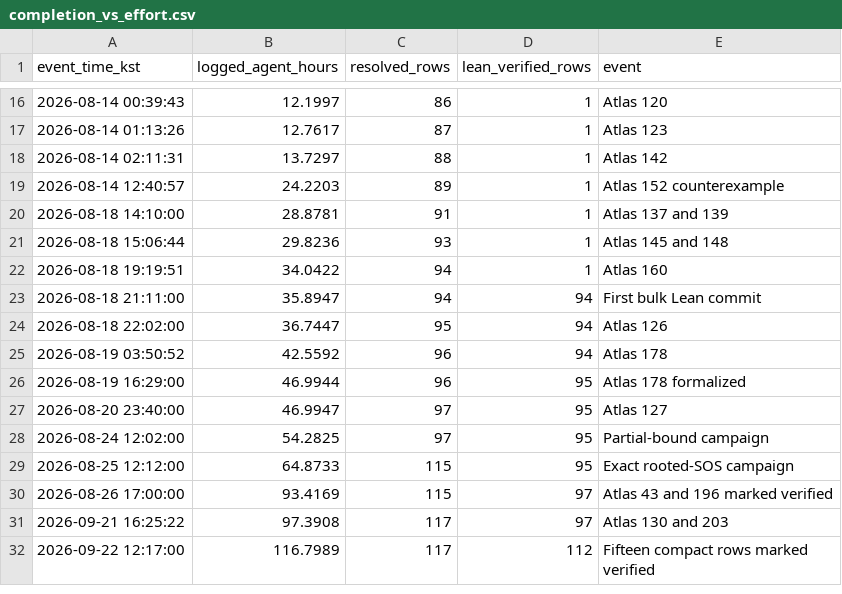
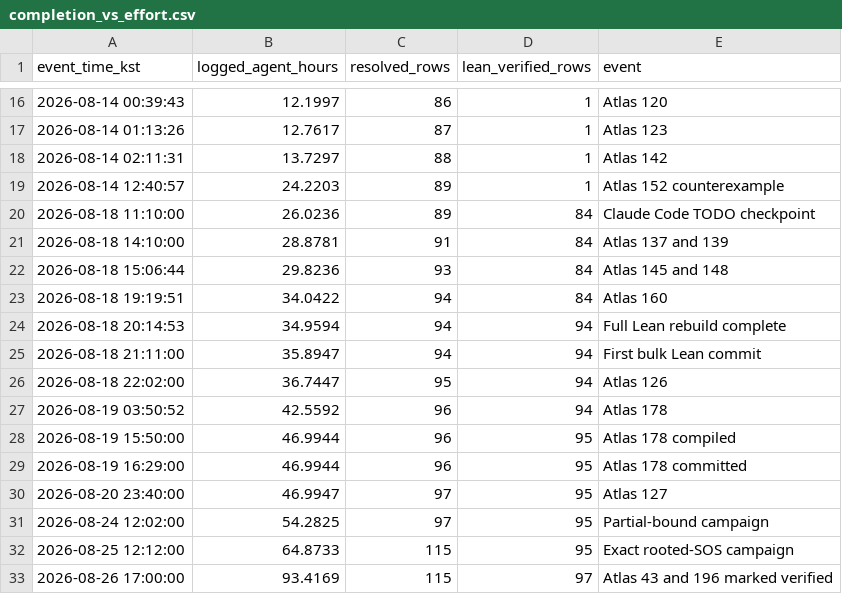
Before and after one commit to hongseok-yang/neural-combinatorics, a CSV file: discussions/taeyoung-conjecture/exhaustive_research/history/paper_independent/completion_vs_effort.csv, drawn as a sheet; only a part is shown, gaps mark what is left out; the shorter side is filled out with more unchanged rows.

Commit message:
Refine Lean verification timeline

```diff
--- a/discussions/taeyoung-conjecture/exhaustive_research/history/paper_independent/completion_vs_effort.csv
+++ b/discussions/taeyoung-conjecture/exhaustive_research/history/paper_independent/completion_vs_effort.csv
@@ -19,5 +19,7 @@ event_time_kst,logged_agent_hours,resolved_rows,lean_verified_rows,event
 2026-08-14 12:40:57,24.2203,89,1,Atlas 152 counterexample
-2026-08-18 14:10:00,28.8781,91,1,Atlas 137 and 139
-2026-08-18 15:06:44,29.8236,93,1,Atlas 145 and 148
-2026-08-18 19:19:51,34.0422,94,1,Atlas 160
+2026-08-18 11:10:00,26.0236,89,84,Claude Code TODO checkpoint
+2026-08-18 14:10:00,28.8781,91,84,Atlas 137 and 139
+2026-08-18 15:06:44,29.8236,93,84,Atlas 145 and 148
+2026-08-18 19:19:51,34.0422,94,84,Atlas 160
+2026-08-18 20:14:53,34.9594,94,94,Full Lean rebuild complete
 2026-08-18 21:11:00,35.8947,94,94,First bulk Lean commit
@@ -25,3 +27,4 @@ event_time_kst,logged_agent_hours,resolved_rows,lean_verified_rows,event
 2026-08-19 03:50:52,42.5592,96,94,Atlas 178
-2026-08-19 16:29:00,46.9944,96,95,Atlas 178 formalized
+2026-08-19 15:50:00,46.9944,96,95,Atlas 178 compiled
+2026-08-19 16:29:00,46.9944,96,95,Atlas 178 committed
 2026-08-20 23:40:00,46.9947,97,95,Atlas 127
```
Also changed, not shown: 6 other files.
